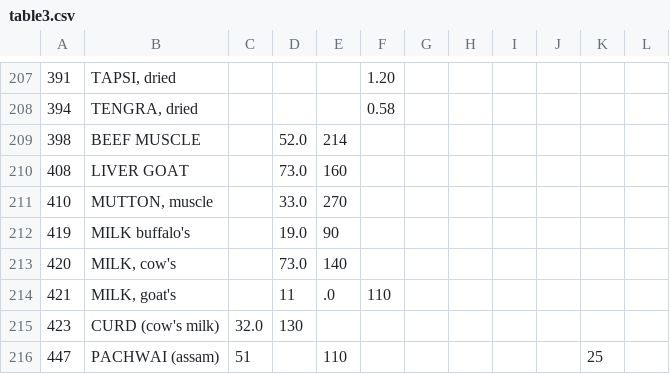
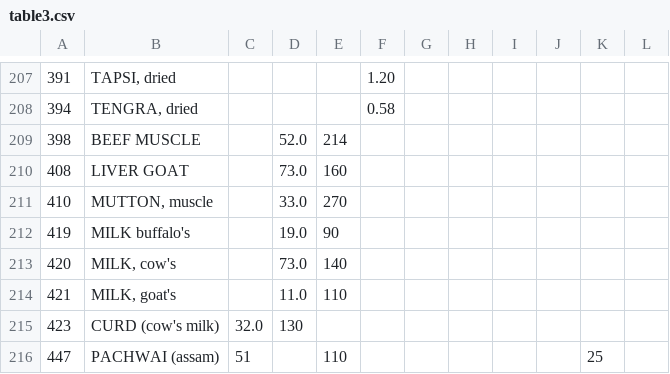
Before and after one commit to ifct2017/nvif1989, a CSV file: table3.csv, drawn as a sheet; only a part is shown, gaps mark what is left out.

Commit message:
fix table3 421

```diff
--- a/table3.csv
+++ b/table3.csv
@@ -213,3 +213,3 @@
 420,"MILK, cow's",,73.0,140,,,,,,,
-421,"MILK, goat's",,11,.0,110,,,,,,,
+421,"MILK, goat's",,11.0,110,,,,,,,
 423,CURD (cow's milk),32.0,130,,,,,,,
```
Also changed, not shown: 1 other file.
